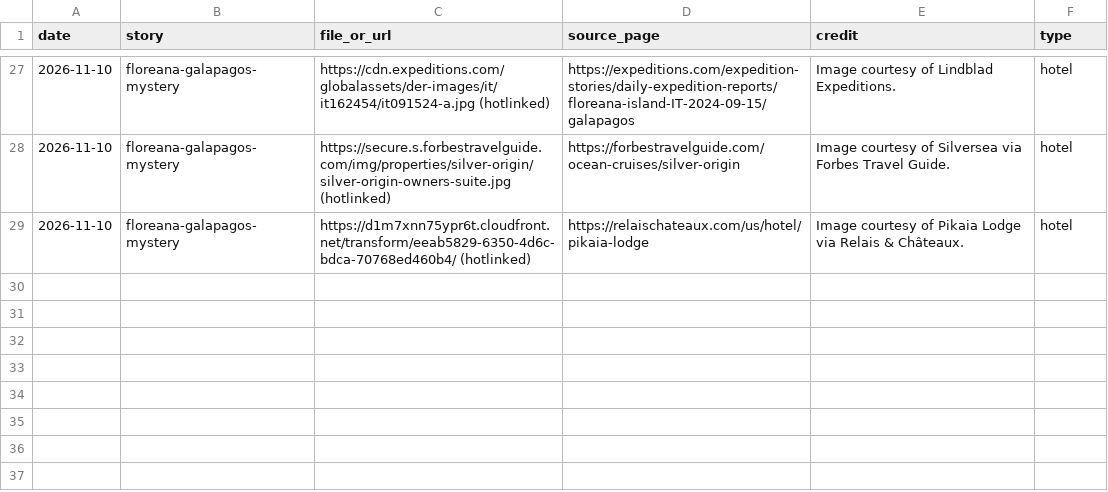
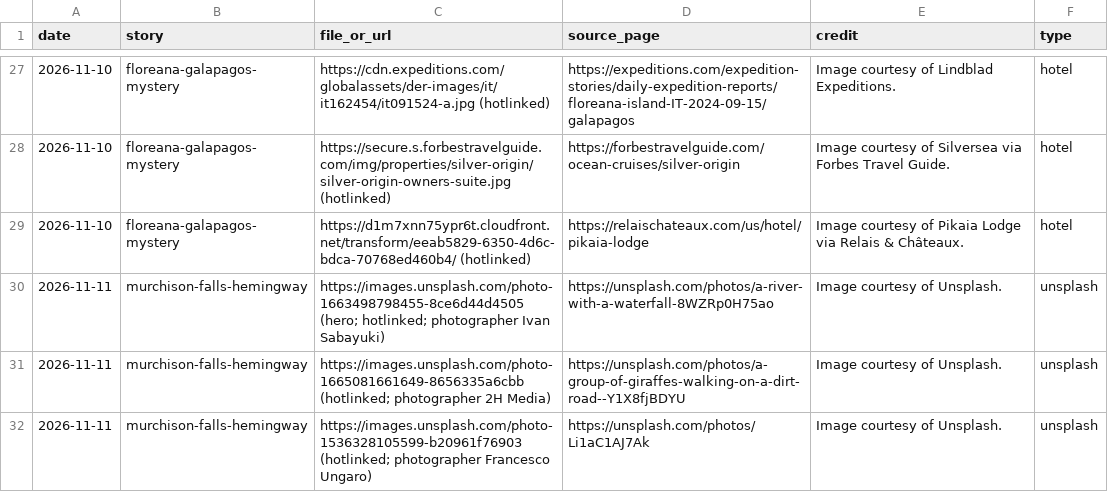
Before and after one commit to chasarnold1824/noonwild, a CSV file: image-log.csv, drawn as a sheet; only a part is shown, gaps mark what is left out.

```diff
--- a/image-log.csv
+++ b/image-log.csv
@@ -29 +29,4 @@ date,story,file_or_url,source_page,credit,type
 2026-11-10,floreana-galapagos-mystery,https://d1m7xnn75ypr6t.cloudfront.net/transform/eeab5829-6350-4d6c-bdca-70768ed460b4/ (hotlinked),https://relaischateaux.com/us/hotel/pikaia-lodge,Image courtesy of Pikaia Lodge via Relais & Châteaux.,hotel
+2026-11-11,murchison-falls-hemingway,https://images.unsplash.com/photo-1663498798455-8ce6d44d4505 (hero; hotlinked; photographer Ivan Sabayuki),https://unsplash.com/photos/a-river-with-a-waterfall-8WZRp0H75ao,Image courtesy of Unsplash.,unsplash
+2026-11-11,murchison-falls-hemingway,https://images.unsplash.com/photo-1665081661649-8656335a6cbb (hotlinked; photographer 2H Media),https://unsplash.com/photos/a-group-of-giraffes-walking-on-a-dirt-road--Y1X8fjBDYU,Image courtesy of Unsplash.,unsplash
+2026-11-11,murchison-falls-hemingway,https://images.unsplash.com/photo-1536328105599-b20961f76903 (hotlinked; photographer Francesco Ungaro),https://unsplash.com/photos/Li1aC1AJ7Ak,Image courtesy of Unsplash.,unsplash
```
Also changed, not shown: 2 other files.
